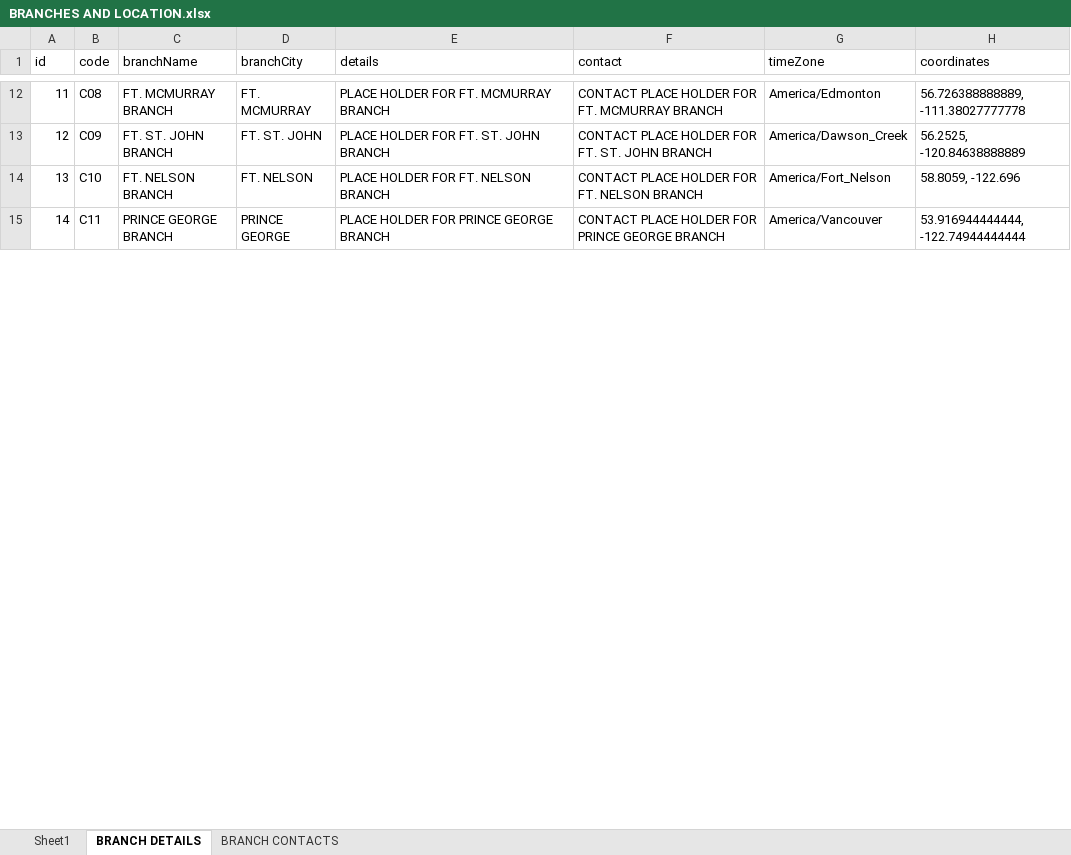
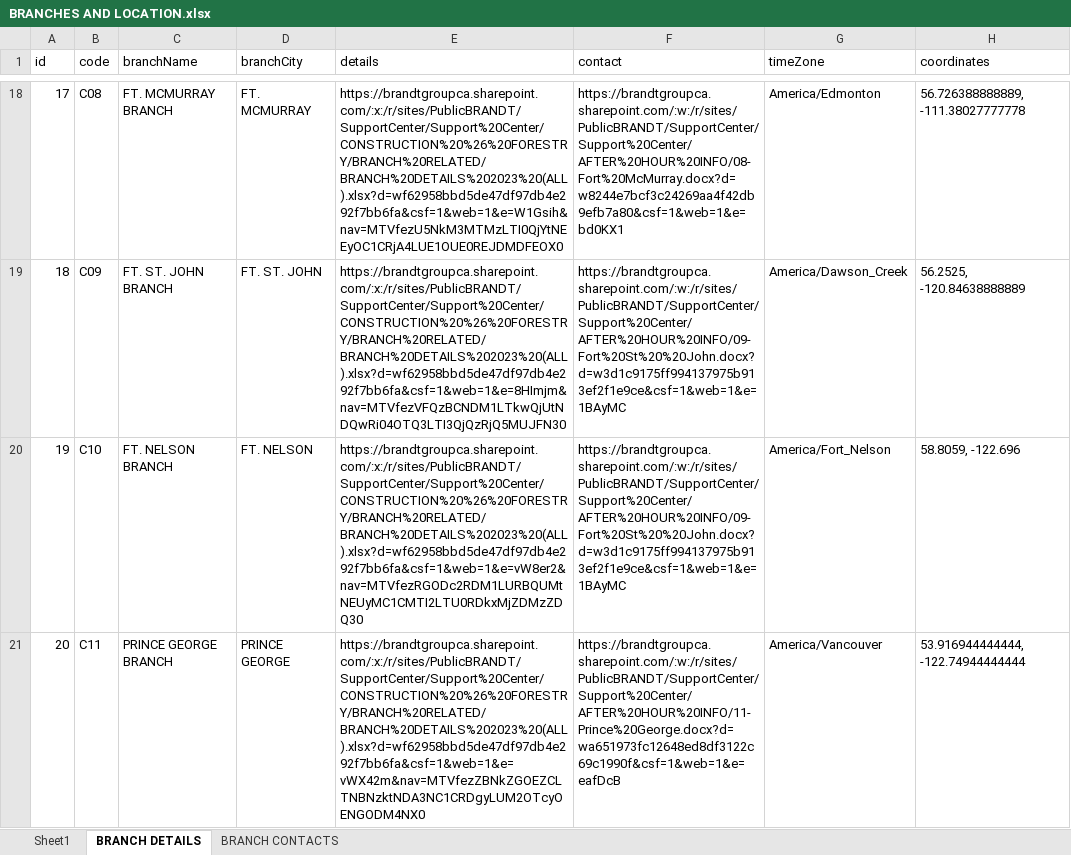
Before and after one commit to SmokeyLowkey/maps-app, an Excel workbook: BACKEND/db/db/utils/BRANCHES AND LOCATION.xlsx, sheet BRANCH DETAILS, drawn as a sheet; only a part is shown, gaps mark what is left out; values as stored, in another font and other column widths than the file's, no cell formats; addresses are those after the commit; the diff covers the shown part only; the diff names each change by its address in the sheet, - before the commit and + after, or states it on an @@ line.

Commit message:
modified:   BACKEND/db/db/utils/BRANCHES AND LOCATION.xlsx

```diff
--- a/BACKEND/db/db/utils/BRANCHES AND LOCATION.xlsx (sheet BRANCH DETAILS)
+++ b/BACKEND/db/db/utils/BRANCHES AND LOCATION.xlsx (sheet BRANCH DETAILS)
@@ column A (id) renumbered from row 4 down @@
-E18 (details): PLACE HOLDER FOR FT. MCMURRAY BRANCH
+E18 (details): https://brandtgroupca.sharepoint.com/:x:/r/sites/PublicBRANDT/SupportCenter/Support%20Center/CONSTRUCTION%20%26%20FORESTRY/BRANCH%20RELATED/BRANCH%20DETAILS%202023%20(ALL).xlsx?d=wf62958bbd5de47df97db4e292f7bb6fa&csf=1&web=1&e=W1Gsih&nav=MTVfezU5NkM3MTMzLTI0QjYtNEEyOC1CRjA4LUE1OUE0REJDMDFEOX0
-F18 (contact): CONTACT PLACE HOLDER FOR FT. MCMURRAY BRANCH
+F18 (contact): https://brandtgroupca.sharepoint.com/:w:/r/sites/PublicBRANDT/SupportCenter/Support%20Center/AFTER%20HOUR%20INFO/08-Fort%20McMurray.docx?d=w8244e7bcf3c24269aa4f42db9efb7a80&csf=1&web=1&e=bd0KX1
-E19 (details): PLACE HOLDER FOR FT. ST. JOHN BRANCH
+E19 (details): https://brandtgroupca.sharepoint.com/:x:/r/sites/PublicBRANDT/SupportCenter/Support%20Center/CONSTRUCTION%20%26%20FORESTRY/BRANCH%20RELATED/BRANCH%20DETAILS%202023%20(ALL).xlsx?d=wf62958bbd5de47df97db4e292f7bb6fa&csf=1&web=1&e=8HImjm&nav=MTVfezVFQzBCNDM1LTkwQjUtNDQwRi04OTQ3LTI3QjQzRjQ5MUJFN30
-F19 (contact): CONTACT PLACE HOLDER FOR FT. ST. JOHN BRANCH
+F19 (contact): https://brandtgroupca.sharepoint.com/:w:/r/sites/PublicBRANDT/SupportCenter/Support%20Center/AFTER%20HOUR%20INFO/09-Fort%20St%20%20John.docx?d=w3d1c9175ff994137975b913ef2f1e9ce&csf=1&web=1&e=1BAyMC
-E20 (details): PLACE HOLDER FOR FT. NELSON BRANCH
+E20 (details): https://brandtgroupca.sharepoint.com/:x:/r/sites/PublicBRANDT/SupportCenter/Support%20Center/CONSTRUCTION%20%26%20FORESTRY/BRANCH%20RELATED/BRANCH%20DETAILS%202023%20(ALL).xlsx?d=wf62958bbd5de47df97db4e292f7bb6fa&csf=1&web=1&e=vW8er2&nav=MTVfezRGODc2RDM1LURBQUMtNEUyMC1CMTI2LTU0RDkxMjZDMzZDQ30
-F20 (contact): CONTACT PLACE HOLDER FOR FT. NELSON BRANCH
+F20 (contact): https://brandtgroupca.sharepoint.com/:w:/r/sites/PublicBRANDT/SupportCenter/Support%20Center/AFTER%20HOUR%20INFO/09-Fort%20St%20%20John.docx?d=w3d1c9175ff994137975b913ef2f1e9ce&csf=1&web=1&e=1BAyMC
-E21 (details): PLACE HOLDER FOR PRINCE GEORGE BRANCH
+E21 (details): https://brandtgroupca.sharepoint.com/:x:/r/sites/PublicBRANDT/SupportCenter/Support%20Center/CONSTRUCTION%20%26%20FORESTRY/BRANCH%20RELATED/BRANCH%20DETAILS%202023%20(ALL).xlsx?d=wf62958bbd5de47df97db4e292f7bb6fa&csf=1&web=1&e=vWX42m&nav=MTVfezZBNkZGOEZCLTNBNzktNDA3NC1CRDgyLUM2OTcyOENGODM4NX0
-F21 (contact): CONTACT PLACE HOLDER FOR PRINCE GEORGE BRANCH
+F21 (contact): https://brandtgroupca.sharepoint.com/:w:/r/sites/PublicBRANDT/SupportCenter/Support%20Center/AFTER%20HOUR%20INFO/11-Prince%20George.docx?d=wa651973fc12648ed8df3122c69c1990f&csf=1&web=1&e=eafDcB
```
Also changed, not shown: 8 added rows and 166 edited cells elsewhere in this sheet, cell formats.
